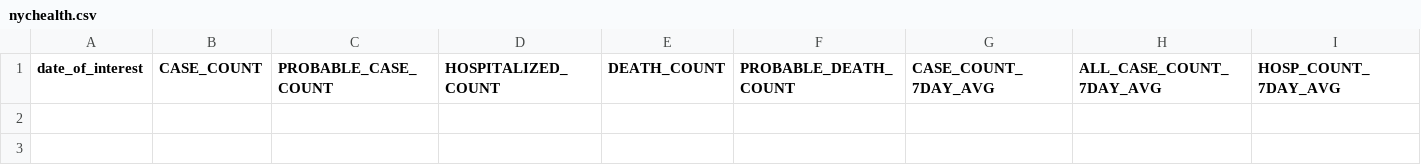
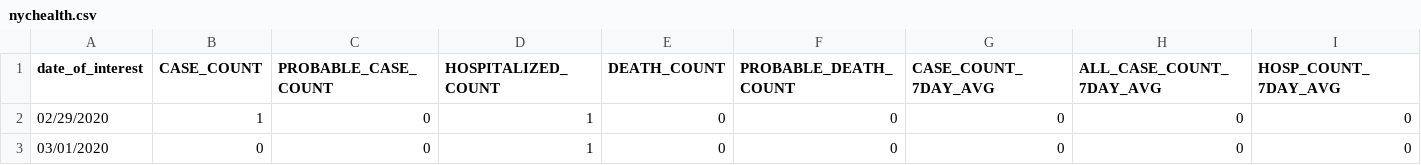
Before and after one commit to mikecafarella/mitaskem, a CSV file: src/model/Bucky/data_sample/nychealth.csv, drawn as a sheet; only a part is shown; rows hold the shown columns only; the diff names each change by its address in the sheet, - before the commit and + after, or states it on an @@ line.

```diff
--- a/src/model/Bucky/data_sample/nychealth.csv
+++ b/src/model/Bucky/data_sample/nychealth.csv
+row 2: 02/29/2020 | 1 | 0 | 1 | 0 | 0 | 0 | 0 | 0
+row 3: 03/01/2020 | 0 | 0 | 1 | 0 | 0 | 0 | 0 | 0
```
Also changed, not shown: src/model/Bucky/data_sample/covid_tracking.csv, 5 other files.
